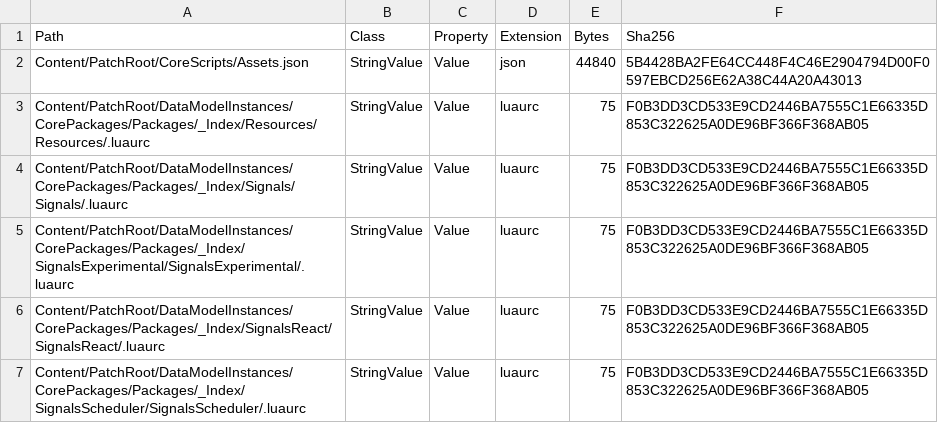
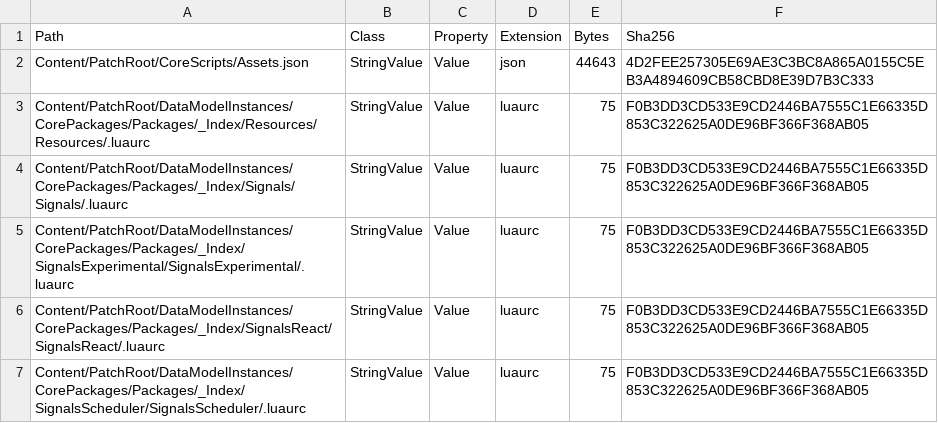
Before and after one commit to EliCauvert/Roblox-Datamining, a CSV file: UniversalApp/Content/manifest.csv, drawn as a sheet.

Commit message:
UniversalApp (18117)

```diff
--- a/UniversalApp/Content/manifest.csv
+++ b/UniversalApp/Content/manifest.csv
@@ -1,3 +1,3 @@
 Path,Class,Property,Extension,Bytes,Sha256
-Content/PatchRoot/CoreScripts/Assets.json,StringValue,Value,json,44840,5B4428BA2FE64CC448F4C46E2904794D00F0597EBCD256E62A38C44A20A43013
+Content/PatchRoot/CoreScripts/Assets.json,StringValue,Value,json,44643,4D2FEE257305E69AE3C3BC8A865A0155C5EB3A4894609CB58CBD8E39D7B3C333
 Content/PatchRoot/DataModelInstances/CorePackages/Packages/_Index/Resources/Resources/.luaurc,StringValue,Value,luaurc,75,F0B3DD3CD533E9CD2446BA7555C1E66335D853C322625A0DE96BF366F368AB05
```
Also changed, not shown: 16 other files.
